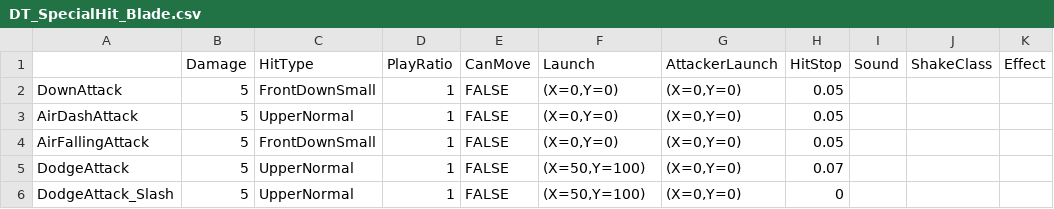
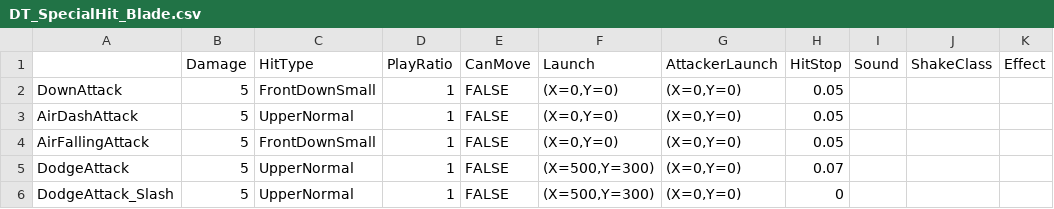
Before and after one commit to Jay9011/Unreal4_Study, a CSV file: BlueprintProject/Content/Weapons/Weapon_Melee/Blade/DT_SpecialHit_Blade.csv, drawn as a sheet; only a part is shown; the diff names each change by its address in the sheet, - before the commit and + after, or states it on an @@ line.

```diff
--- a/BlueprintProject/Content/Weapons/Weapon_Melee/Blade/DT_SpecialHit_Blade.csv
+++ b/BlueprintProject/Content/Weapons/Weapon_Melee/Blade/DT_SpecialHit_Blade.csv
-F5:F6 (Launch): (X=50,Y=100)
+F5:F6 (Launch): (X=500,Y=300)
```
Also changed, not shown: BlueprintProject/Content/Weapons/Weapon_Melee/Blade/DT_SpecialAction_Blade.csv, 7 other files.
